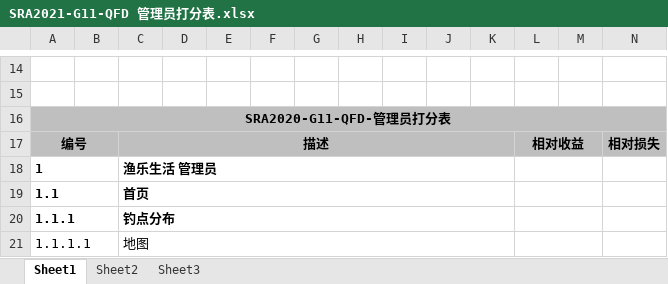
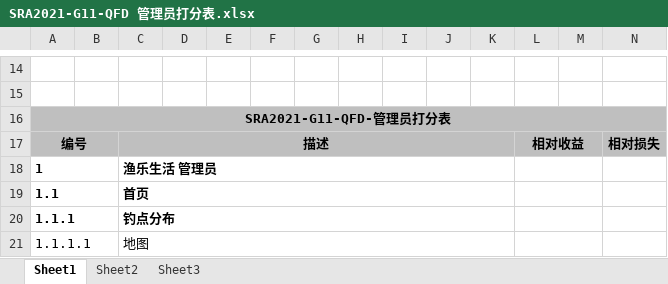
Before and after one commit to SRayJay/SRA2021-G11, an Excel workbook: 文档/需求获取/QFD/SRA2021-G11-QFD 管理员打分表.xlsx, sheet Sheet1, drawn as a sheet; only a part is shown, gaps mark what is left out; values as stored, in another font and other column widths than the file's, no borders; the diff names each change by its address in the sheet, - before the commit and + after, or states it on an @@ line.

```diff
--- a/文档/需求获取/QFD/SRA2021-G11-QFD 管理员打分表.xlsx (sheet Sheet1)
+++ b/文档/需求获取/QFD/SRA2021-G11-QFD 管理员打分表.xlsx (sheet Sheet1)
-A16: SRA2020-G11-QFD-管理员打分表
+A16: SRA2021-G11-QFD-管理员打分表
```
Also changed, not shown: 文档/需求获取/QFD/SRA2021-G11-QFD 客户打分表.xlsx, 1 other file.
